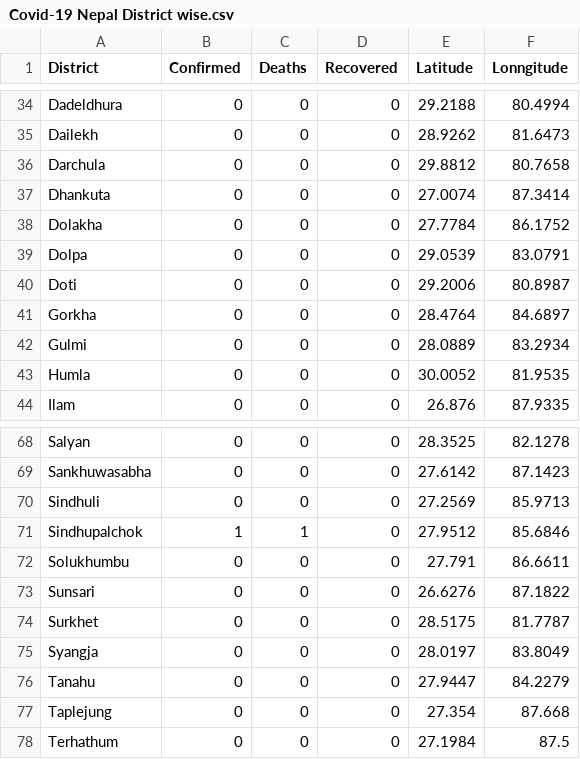
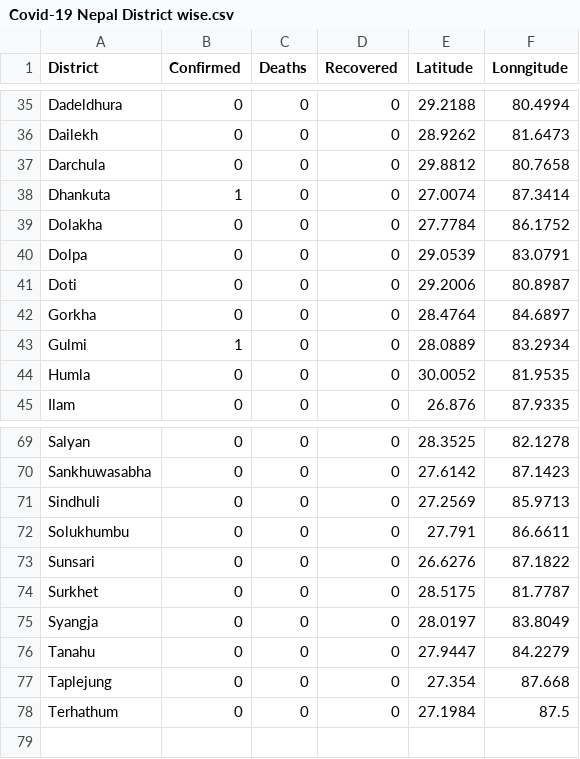
Before and after one commit to kapildevadk/covid19-nepal, a CSV file: Covid-19 Nepal District wise.csv, drawn as a sheet; only a part is shown, gaps mark what is left out; the diff covers the shown part only.

Commit message:
5-18-2020

```diff
--- a/Covid-19 Nepal District wise.csv
+++ b/Covid-19 Nepal District wise.csv
@@ -36,3 +37,3 @@ Dailekh,0,0,0,28.9262,81.6473
 Darchula,0,0,0,29.8812,80.7658
-Dhankuta,0,0,0,27.0074,87.3414
+Dhankuta,1,0,0,27.0074,87.3414
 Dolakha,0,0,0,27.7784,86.1752
@@ -41,3 +42,3 @@ Doti,0,0,0,29.2006,80.8987
 Gorkha,0,0,0,28.4764,84.6897
-Gulmi,0,0,0,28.0889,83.2934
+Gulmi,1,0,0,28.0889,83.2934
 Humla,0,0,0,30.0052,81.9535
@@ -70,3 +71,2 @@ Sankhuwasabha,0,0,0,27.6142,87.1423
 Sindhuli,0,0,0,27.2569,85.9713
-Sindhupalchok,1,1,0,27.9512,85.6846
 Solukhumbu,0,0,0,27.791,86.6611
```
Also changed, not shown: 2 added rows, 2 removed rows and 11 edited cells elsewhere in this file.
